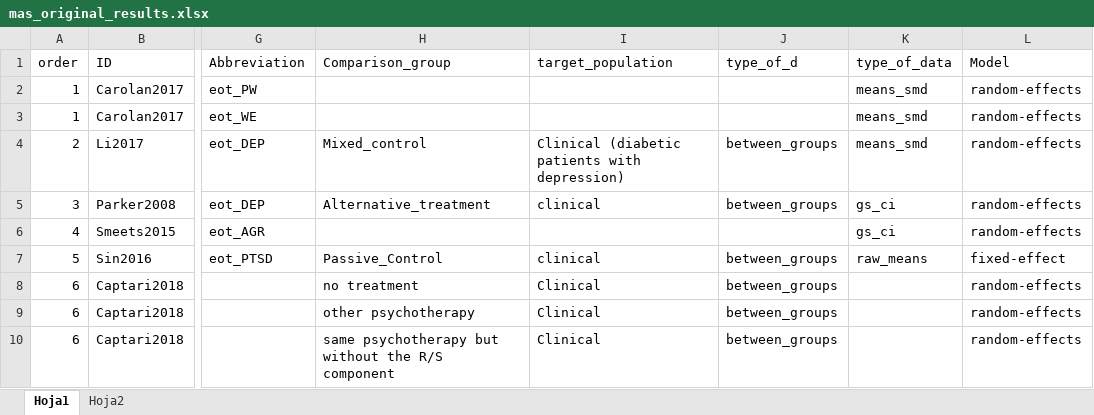
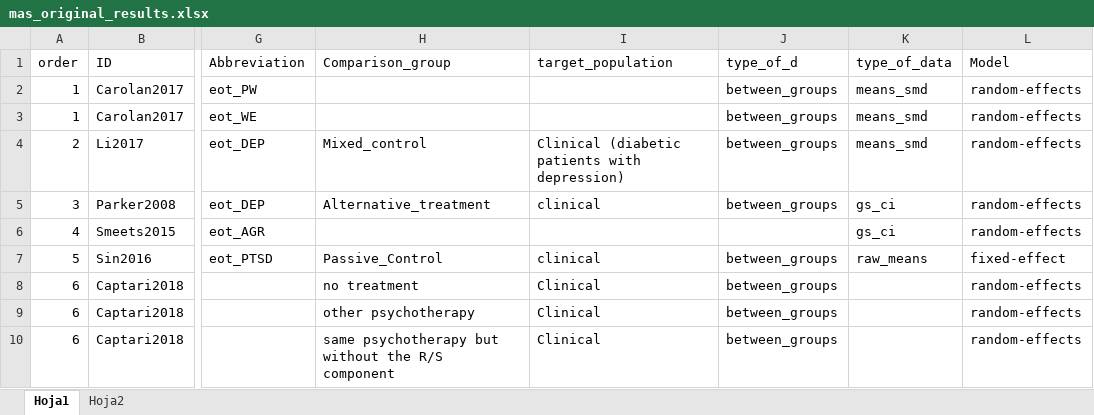
Before and after one commit to rlopez-nicolas/meta-analyses_reproducibility, an Excel workbook: data/mas_original_results.xlsx, sheet Hoja1, drawn as a sheet; only a part is shown, gaps mark what is left out; values as stored, in another font and other column widths than the file's, no borders; table styles not drawn; the diff names each change by its address in the sheet, - before the commit and + after, or states it on an @@ line.

```diff
--- a/data/mas_original_results.xlsx (sheet Hoja1)
+++ b/data/mas_original_results.xlsx (sheet Hoja1)
-J2:J3 (type_of_d): (empty)
+J2:J3 (type_of_d): between_groups
```
Also changed, not shown: results/second_stage/df_to_rev2.xlsx, 36 other files.
